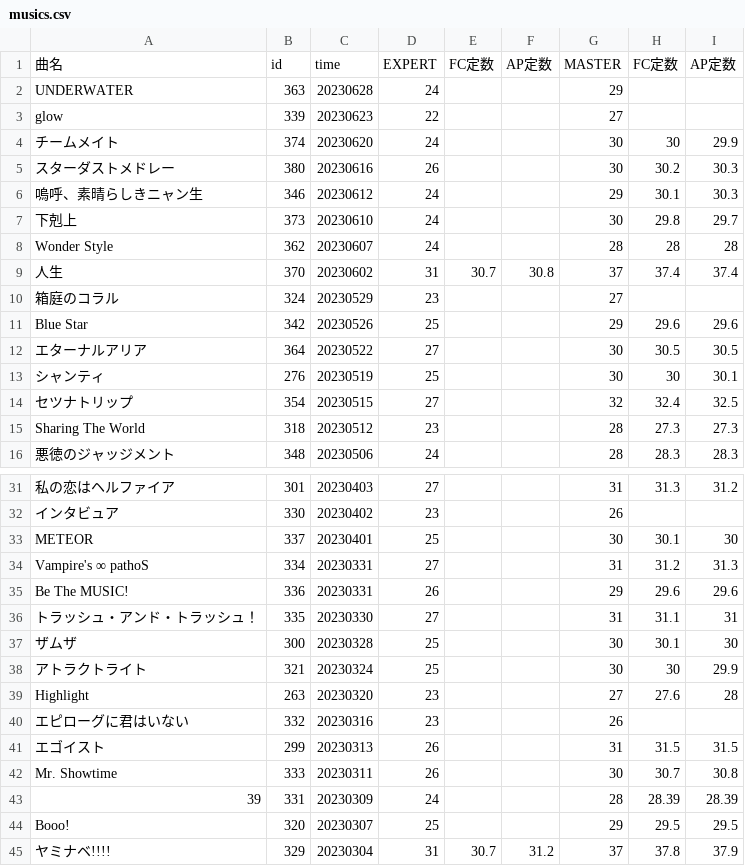
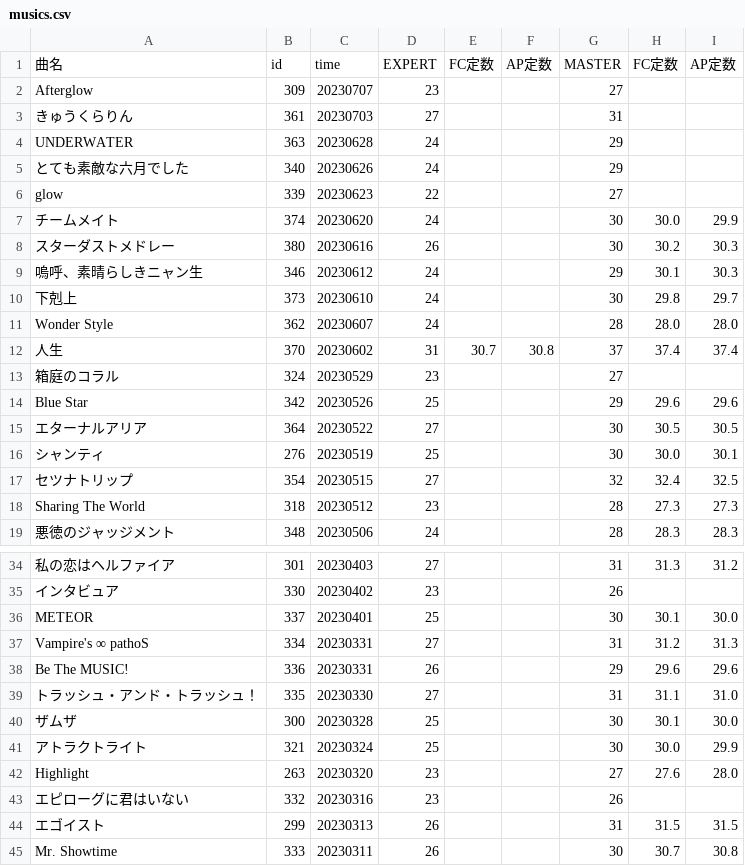
Before and after one commit to shinonomeenana/Unibot, a CSV file: masterdata/realtime/musics.csv, drawn as a sheet; only a part is shown, gaps mark what is left out; the shorter side is filled out with more unchanged rows; the diff covers the shown part only.

```diff
--- a/masterdata/realtime/musics.csv
+++ b/masterdata/realtime/musics.csv
@@ -1,5 +1,8 @@
 曲名,id,time,EXPERT,FC定数,AP定数,MASTER,FC定数,AP定数
+Afterglow,309,20230707,23,,,27,,
+きゅうくらりん,361,20230703,27,,,31,,
 UNDERWATER,363,20230628,24,,,29,,
+とても素敵な六月でした,340,20230626,24,,,29,,
 glow,339,20230623,22,,,27,,
-チームメイト,374,20230620,24,,,30,30,29.9
+チームメイト,374,20230620,24,,,30,30.0,29.9
 スターダストメドレー,380,20230616,26,,,30,30.2,30.3
@@ -7,3 +10,3 @@ glow,339,20230623,22,,,27,,
 下剋上,373,20230610,24,,,30,29.8,29.7
-Wonder Style,362,20230607,24,,,28,28,28
+Wonder Style,362,20230607,24,,,28,28.0,28.0
 人生,370,20230602,31,30.7,30.8,37,37.4,37.4
@@ -12,3 +15,3 @@ Blue Star,342,20230526,25,,,29,29.6,29.6
 エターナルアリア,364,20230522,27,,,30,30.5,30.5
-シャンティ,276,20230519,25,,,30,30,30.1
+シャンティ,276,20230519,25,,,30,30.0,30.1
 セツナトリップ,354,20230515,27,,,32,32.4,32.5
@@ -32,9 +35,9 @@ Sharing The World,318,20230512,23,,,28,27.3,27.3
 インタビュア,330,20230402,23,,,26,,
-METEOR,337,20230401,25,,,30,30.1,30
+METEOR,337,20230401,25,,,30,30.1,30.0
 Vampire's ∞ pathoS,334,20230331,27,,,31,31.2,31.3
 Be The MUSIC!,336,20230331,26,,,29,29.6,29.6
-トラッシュ・アンド・トラッシュ！,335,20230330,27,,,31,31.1,31
-ザムザ,300,20230328,25,,,30,30.1,30
-アトラクトライト,321,20230324,25,,,30,30,29.9
-Highlight,263,20230320,23,,,27,27.6,28
+トラッシュ・アンド・トラッシュ！,335,20230330,27,,,31,31.1,31.0
+ザムザ,300,20230328,25,,,30,30.1,30.0
+アトラクトライト,321,20230324,25,,,30,30.0,29.9
+Highlight,263,20230320,23,,,27,27.6,28.0
 エピローグに君はいない,332,20230316,23,,,26,,
```
Also changed, not shown: 22 moved rows and 6 edited cells elsewhere in this file, 2 other files.
